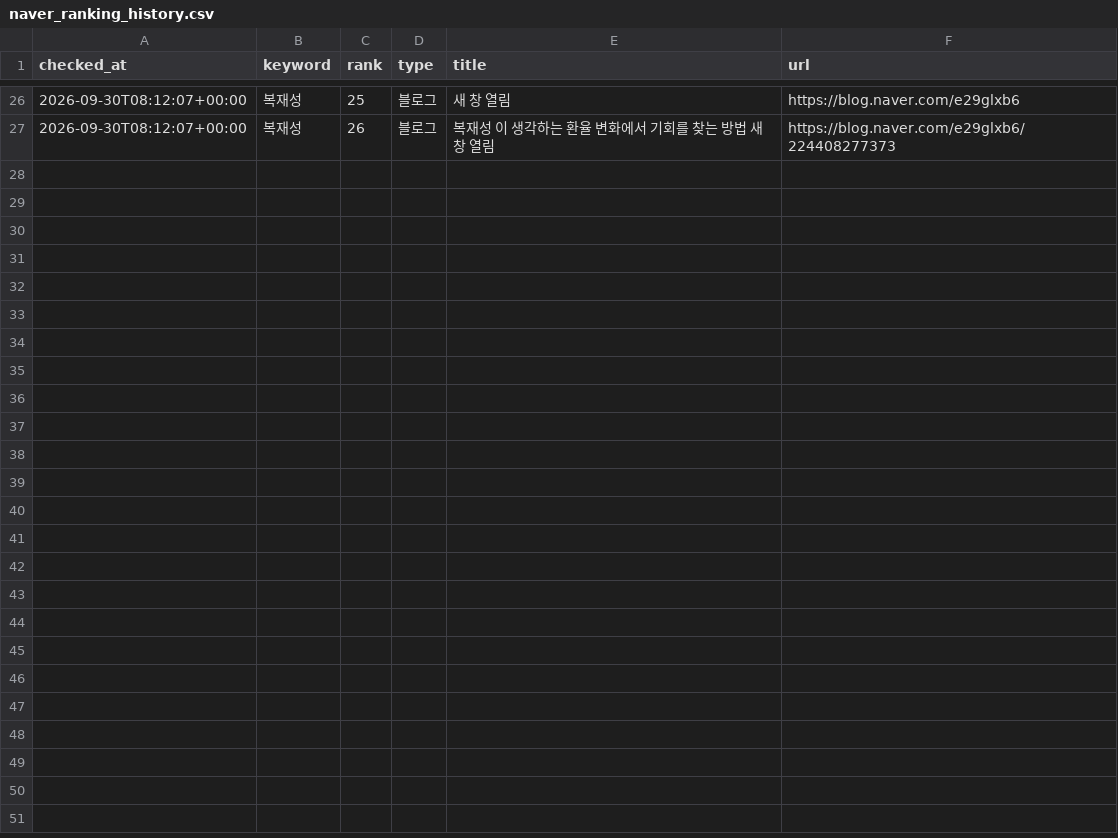
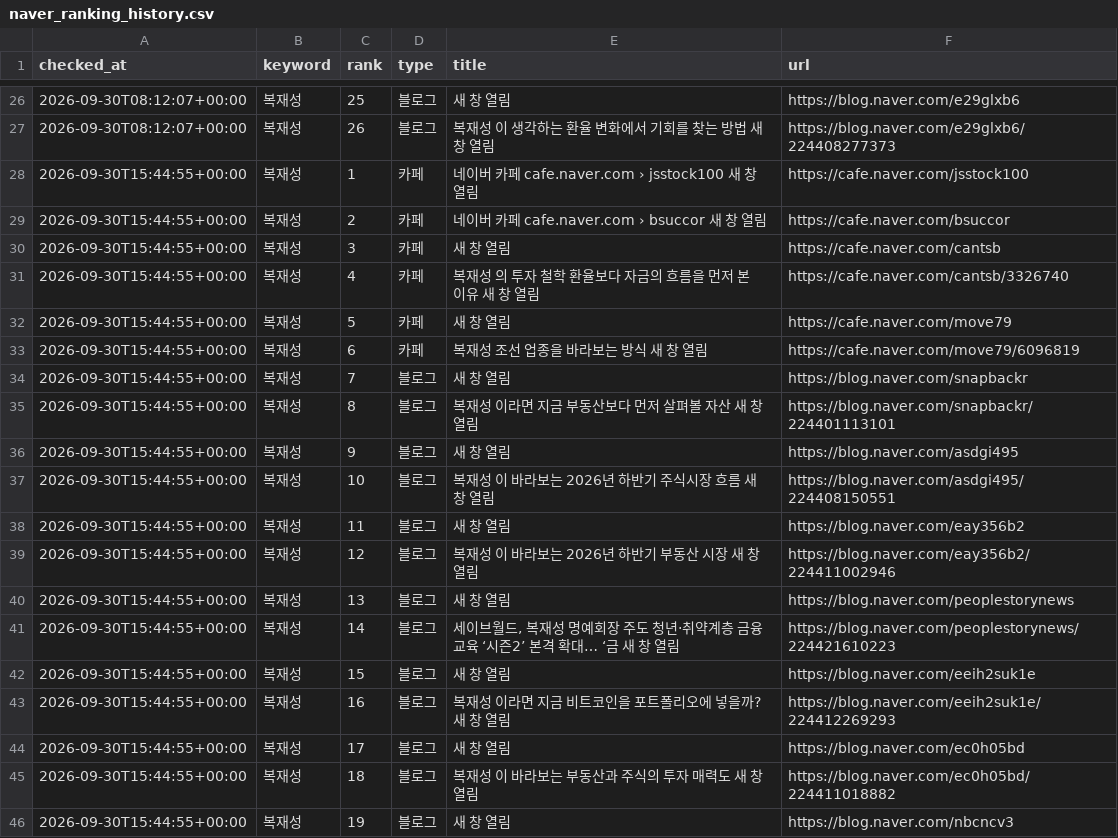
Before and after one commit to hanjaein/jisikgwangjang, a CSV file: data/naver_ranking_history.csv, drawn as a sheet; only a part is shown, gaps mark what is left out; the diff covers the shown part only; the diff names each change by its address in the sheet, - before the commit and + after, or states it on an @@ line.

```diff
--- a/data/naver_ranking_history.csv
+++ b/data/naver_ranking_history.csv
+row 28: 2026-09-30T15:44:55+00:00 | 복재성 | 1 | 카페 | 네이버 카페 cafe.naver.com › jsstock100 새 창 열림 | https://cafe.naver.com/jsstock100
+row 29: 2026-09-30T15:44:55+00:00 | 복재성 | 2 | 카페 | 네이버 카페 cafe.naver.com › bsuccor 새 창 열림 | https://cafe.naver.com/bsuccor
+row 30: 2026-09-30T15:44:55+00:00 | 복재성 | 3 | 카페 | 새 창 열림 | https://cafe.naver.com/cantsb
+row 31: 2026-09-30T15:44:55+00:00 | 복재성 | 4 | 카페 | 복재성 의 투자 철학 환율보다 자금의 흐름을 먼저 본 이유 새 창 열림 | https://cafe.naver.com/cantsb/3326740
+row 32: 2026-09-30T15:44:55+00:00 | 복재성 | 5 | 카페 | 새 창 열림 | https://cafe.naver.com/move79
+row 33: 2026-09-30T15:44:55+00:00 | 복재성 | 6 | 카페 | 복재성 조선 업종을 바라보는 방식 새 창 열림 | https://cafe.naver.com/move79/6096819
+row 34: 2026-09-30T15:44:55+00:00 | 복재성 | 7 | 블로그 | 새 창 열림 | https://blog.naver.com/snapbackr
+row 35: 2026-09-30T15:44:55+00:00 | 복재성 | 8 | 블로그 | 복재성 이라면 지금 부동산보다 먼저 살펴볼 자산 새 창 열림 | https://blog.naver.com/snapbackr/224401113101
+row 36: 2026-09-30T15:44:55+00:00 | 복재성 | 9 | 블로그 | 새 창 열림 | https://blog.naver.com/asdgi495
+row 37: 2026-09-30T15:44:55+00:00 | 복재성 | 10 | 블로그 | 복재성 이 바라보는 2026년 하반기 주식시장 흐름 새 창 열림 | https://blog.naver.com/asdgi495/224408150551
+row 38: 2026-09-30T15:44:55+00:00 | 복재성 | 11 | 블로그 | 새 창 열림 | https://blog.naver.com/eay356b2
+row 39: 2026-09-30T15:44:55+00:00 | 복재성 | 12 | 블로그 | 복재성 이 바라보는 2026년 하반기 부동산 시장 새 창 열림 | https://blog.naver.com/eay356b2/224411002946
+row 40: 2026-09-30T15:44:55+00:00 | 복재성 | 13 | 블로그 | 새 창 열림 | https://blog.naver.com/peoplestorynews
+row 41: 2026-09-30T15:44:55+00:00 | 복재성 | 14 | 블로그 | 세이브월드, 복재성 명예회장 주도 청년·취약계층 금융 교육 ‘시즌2’ 본격 확대… ‘금 새 창 열림 | https://blog.naver.com/peoplestorynews/224421610223
+row 42: 2026-09-30T15:44:55+00:00 | 복재성 | 15 | 블로그 | 새 창 열림 | https://blog.naver.com/eeih2suk1e
+row 43: 2026-09-30T15:44:55+00:00 | 복재성 | 16 | 블로그 | 복재성 이라면 지금 비트코인을 포트폴리오에 넣을까? 새 창 열림 | https://blog.naver.com/eeih2suk1e/224412269293
+row 44: 2026-09-30T15:44:55+00:00 | 복재성 | 17 | 블로그 | 새 창 열림 | https://blog.naver.com/ec0h05bd
+row 45: 2026-09-30T15:44:55+00:00 | 복재성 | 18 | 블로그 | 복재성 이 바라보는 부동산과 주식의 투자 매력도 새 창 열림 | https://blog.naver.com/ec0h05bd/224411018882
+row 46: 2026-09-30T15:44:55+00:00 | 복재성 | 19 | 블로그 | 새 창 열림 | https://blog.naver.com/nbcncv3
```
Also changed, not shown: 11 added rows elsewhere in this file, 1 other file.
